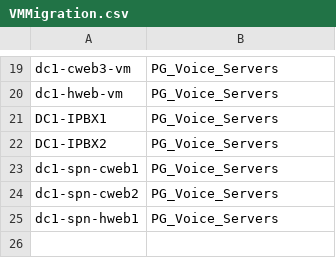
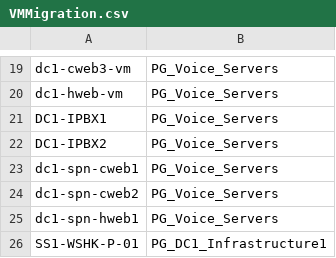
Before and after one commit to Sergong/powershell-scripts, a CSV file: netapp/VMMigration.csv, drawn as a sheet; only a part is shown, gaps mark what is left out.

Commit message:
Adding VM

```diff
--- a/netapp/VMMigration.csv
+++ b/netapp/VMMigration.csv
@@ -25 +25,2 @@ dc1-spn-cweb2,PG_Voice_Servers
 dc1-spn-hweb1,PG_Voice_Servers
+SS1-WSHK-P-01,PG_DC1_Infrastructure1
```
